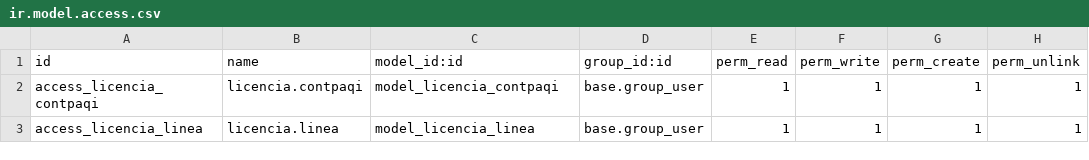
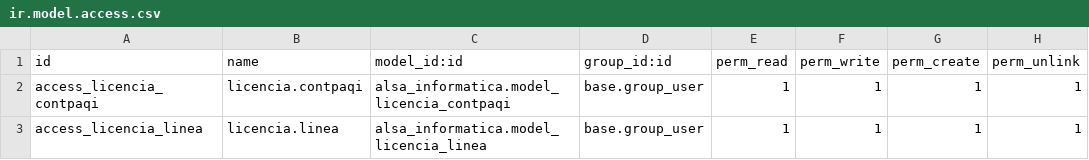
Before and after one commit to BethelSalazar-alsa/Alsa-Informatica, a CSV file: security/ir.model.access.csv, drawn as a sheet.

Commit message:
Fix: Add module prefix to external IDs in access.csv

```diff
--- a/security/ir.model.access.csv
+++ b/security/ir.model.access.csv
@@ -1,3 +1,3 @@
 id,name,model_id:id,group_id:id,perm_read,perm_write,perm_create,perm_unlink
-access_licencia_contpaqi,licencia.contpaqi,model_licencia_contpaqi,base.group_user,1,1,1,1
-access_licencia_linea,licencia.linea,model_licencia_linea,base.group_user,1,1,1,1
+access_licencia_contpaqi,licencia.contpaqi,alsa_informatica.model_licencia_contpaqi,base.group_user,1,1,1,1
+access_licencia_linea,licencia.linea,alsa_informatica.model_licencia_linea,base.group_user,1,1,1,1
```
